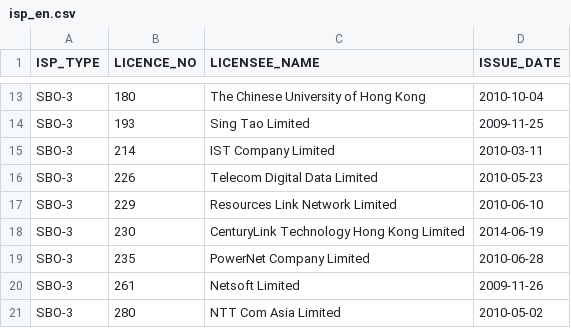
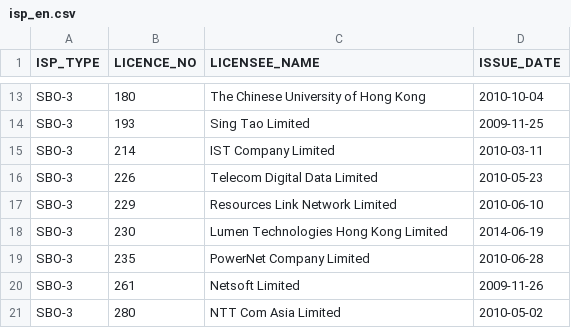
Before and after one commit to gfrmin/ofca-hk-data, a CSV file: isp_en.csv, drawn as a sheet; only a part is shown, gaps mark what is left out.

Commit message:
Flat: latest data (2021-06-03T07:48:24.918Z) {   "date": "2021-06-03T07:48:24.918Z",   "files": [     {       "name": "isp_en.csv",       "deltaBytes": -4,       "source": "https://www.ofca.gov.hk/filemanager/ofca/common/datagovhk/isp_en.csv"     }   ] }

```diff
--- a/isp_en.csv
+++ b/isp_en.csv
@@ -17,3 +17,3 @@ SBO-3,226,"Telecom Digital Data Limited",2010-05-23
 SBO-3,229,"Resources Link Network Limited",2010-06-10
-SBO-3,230,"CenturyLink Technology Hong Kong Limited",2014-06-19
+SBO-3,230,"Lumen Technologies Hong Kong Limited",2014-06-19
 SBO-3,235,"PowerNet Company Limited",2010-06-28
```
